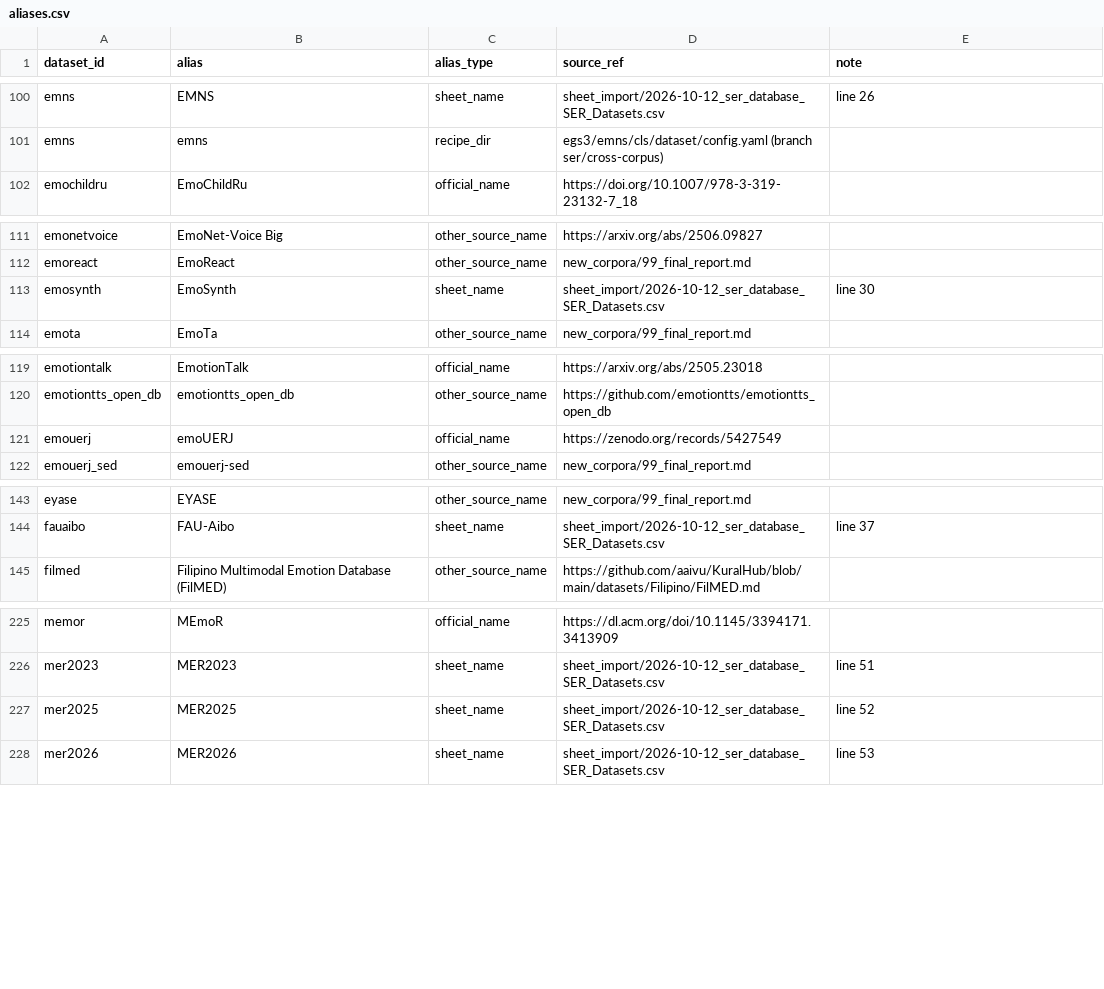
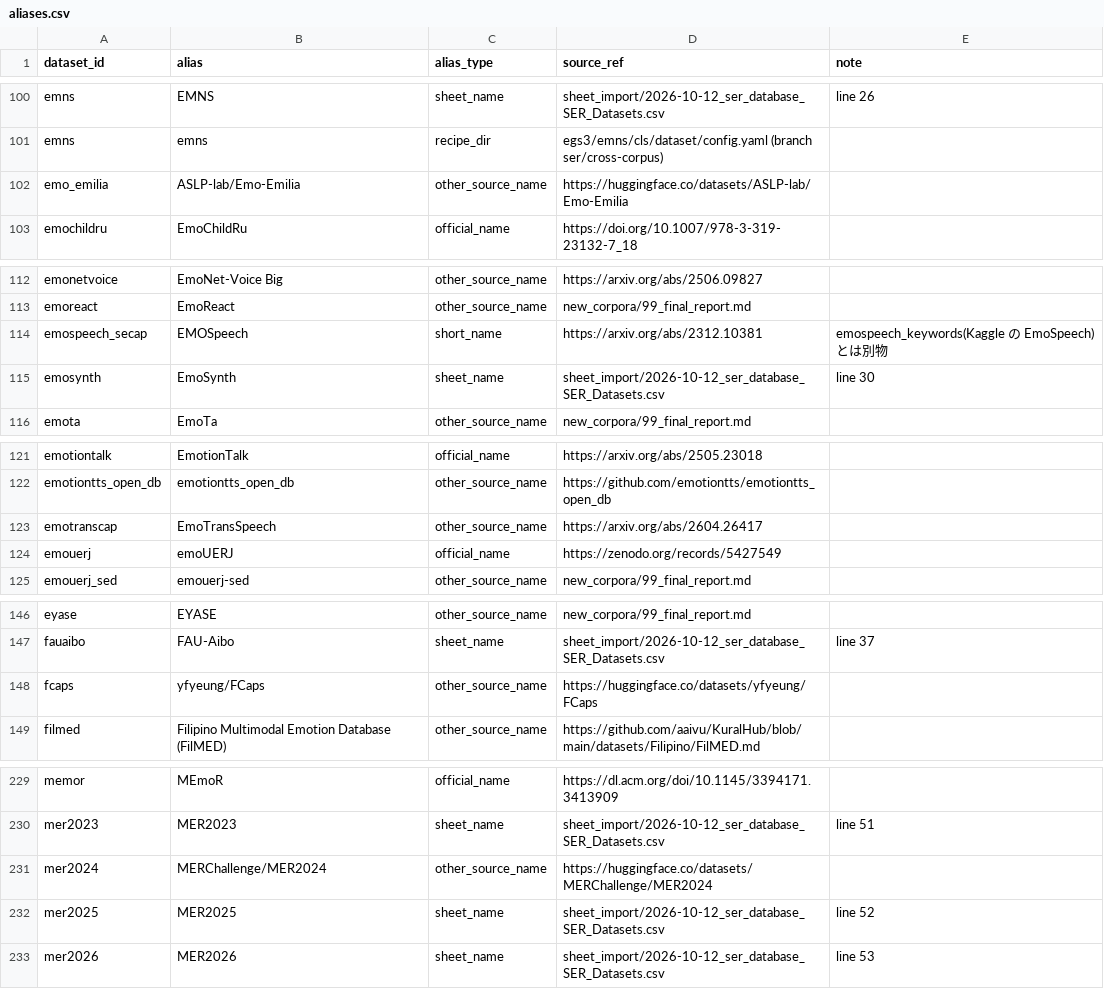
Before and after one commit to itoten/ser_dataset_db, a CSV file: data/aliases.csv, drawn as a sheet; only a part is shown, gaps mark what is left out.

```diff
--- a/data/aliases.csv
+++ b/data/aliases.csv
@@ -101,2 +101,3 @@ emns,EMNS,sheet_name,sheet_import/2026-10-12_ser_database_SER_Datasets.csv,line
 emns,emns,recipe_dir,egs3/emns/cls/dataset/config.yaml (branch ser/cross-corpus),
+emo_emilia,ASLP-lab/Emo-Emilia,other_source_name,https://huggingface.co/datasets/ASLP-lab/Emo-Emilia,
 emochildru,EmoChildRu,official_name,https://doi.org/10.1007/978-3-319-23132-7_18,
@@ -112,2 +113,3 @@ emonetvoice,EmoNet-Voice Big,other_source_name,https://arxiv.org/abs/2506.09827,
 emoreact,EmoReact,other_source_name,new_corpora/99_final_report.md,
+emospeech_secap,EMOSpeech,short_name,https://arxiv.org/abs/2312.10381,emospeech_keywords(Kaggle の EmoSpeech)とは別物
 emosynth,EmoSynth,sheet_name,sheet_import/2026-10-12_ser_database_SER_Datasets.csv,line 30
@@ -120,2 +122,3 @@ emotiontalk,EmotionTalk,official_name,https://arxiv.org/abs/2505.23018,
 emotiontts_open_db,emotiontts_open_db,other_source_name,https://github.com/emotiontts/emotiontts_open_db,
+emotranscap,EmoTransSpeech,other_source_name,https://arxiv.org/abs/2604.26417,
 emouerj,emoUERJ,official_name,https://zenodo.org/records/5427549,
@@ -144,2 +147,3 @@ eyase,EYASE,other_source_name,new_corpora/99_final_report.md,
 fauaibo,FAU-Aibo,sheet_name,sheet_import/2026-10-12_ser_database_SER_Datasets.csv,line 37
+fcaps,yfyeung/FCaps,other_source_name,https://huggingface.co/datasets/yfyeung/FCaps,
 filmed,Filipino Multimodal Emotion Database (FilMED),other_source_name,https://github.com/aaivu/KuralHub/blob/main/datasets/Filipino/FilMED.md,
@@ -226,2 +230,3 @@ memor,MEmoR,official_name,https://dl.acm.org/doi/10.1145/3394171.3413909,
 mer2023,MER2023,sheet_name,sheet_import/2026-10-12_ser_database_SER_Datasets.csv,line 51
+mer2024,MERChallenge/MER2024,other_source_name,https://huggingface.co/datasets/MERChallenge/MER2024,
 mer2025,MER2025,sheet_name,sheet_import/2026-10-12_ser_database_SER_Datasets.csv,line 52
```
Also changed, not shown: data/relations.csv, 5 other files.
